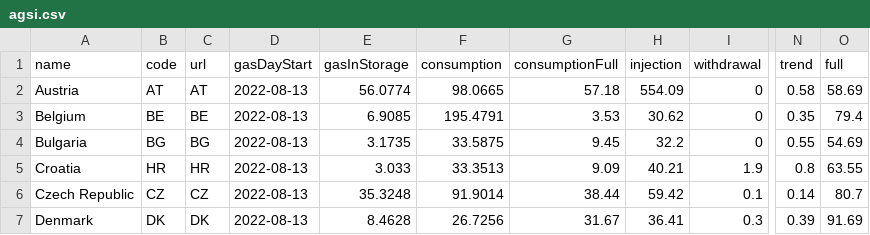
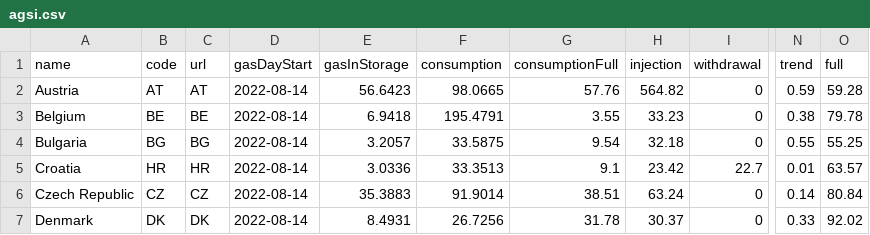
Before and after one commit to OSUKED/Fuel-Index-Watch, a CSV file: data/agsi.csv, drawn as a sheet; only a part is shown, gaps mark what is left out; the diff covers the shown part only; the diff names each change by its address in the sheet, - before the commit and + after, or states it on an @@ line.

```diff
--- a/data/agsi.csv
+++ b/data/agsi.csv
-D2:D7 (gasDayStart): 2022-08-13
+D2:D7 (gasDayStart): 2022-08-14
-E2 (gasInStorage): 56.0774
+E2 (gasInStorage): 56.6423
-G2 (consumptionFull): 57.18
+G2 (consumptionFull): 57.76
-H2 (injection): 554.09
+H2 (injection): 564.82
-N2 (trend): 0.58
+N2 (trend): 0.59
-O2 (full): 58.69
+O2 (full): 59.28
-E3 (gasInStorage): 6.9085
+E3 (gasInStorage): 6.9418
-G3 (consumptionFull): 3.53
+G3 (consumptionFull): 3.55
-H3 (injection): 30.62
+H3 (injection): 33.23
-N3 (trend): 0.35
+N3 (trend): 0.38
-O3 (full): 79.4
+O3 (full): 79.78
-E4 (gasInStorage): 3.1735
+E4 (gasInStorage): 3.2057
-G4 (consumptionFull): 9.45
+G4 (consumptionFull): 9.54
-H4 (injection): 32.2
+H4 (injection): 32.18
-O4 (full): 54.69
+O4 (full): 55.25
-E5 (gasInStorage): 3.033
+E5 (gasInStorage): 3.0336
-G5 (consumptionFull): 9.09
+G5 (consumptionFull): 9.1
-H5 (injection): 40.21
+H5 (injection): 23.42
-I5 (withdrawal): 1.9
+I5 (withdrawal): 22.7
-N5 (trend): 0.8
+N5 (trend): 0.01
-O5 (full): 63.55
+O5 (full): 63.57
-E6 (gasInStorage): 35.3248
+E6 (gasInStorage): 35.3883
-G6 (consumptionFull): 38.44
+G6 (consumptionFull): 38.51
-H6 (injection): 59.42
+H6 (injection): 63.24
-I6 (withdrawal): 0.1
+I6 (withdrawal): 0
-O6 (full): 80.7
+O6 (full): 80.84
-E7 (gasInStorage): 8.4628
+E7 (gasInStorage): 8.4931
-G7 (consumptionFull): 31.67
+G7 (consumptionFull): 31.78
-H7 (injection): 36.41
+H7 (injection): 30.37
-I7 (withdrawal): 0.3
+I7 (withdrawal): 0
-N7 (trend): 0.39
+N7 (trend): 0.33
-O7 (full): 91.69
+O7 (full): 92.02
```
Also changed, not shown: 82 edited cells elsewhere in this file, 1 other file.
